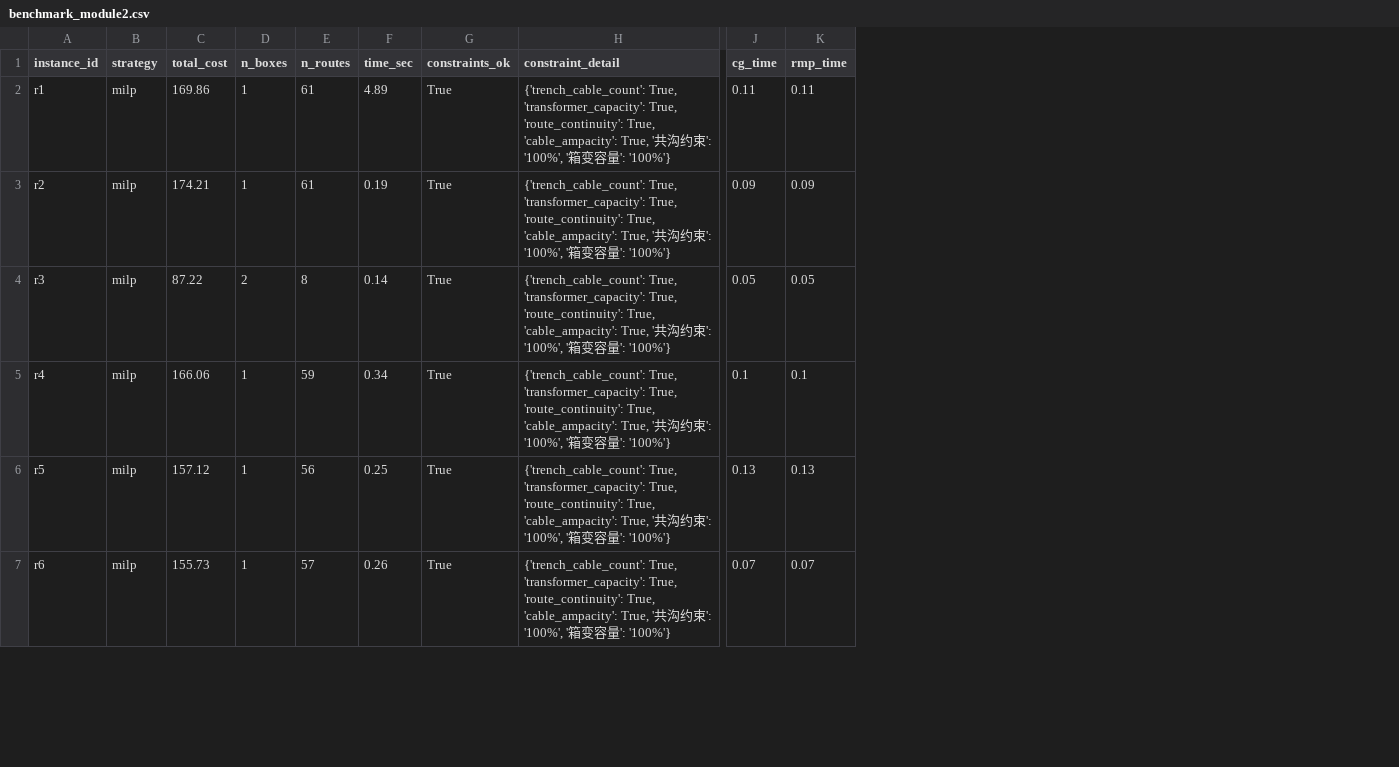
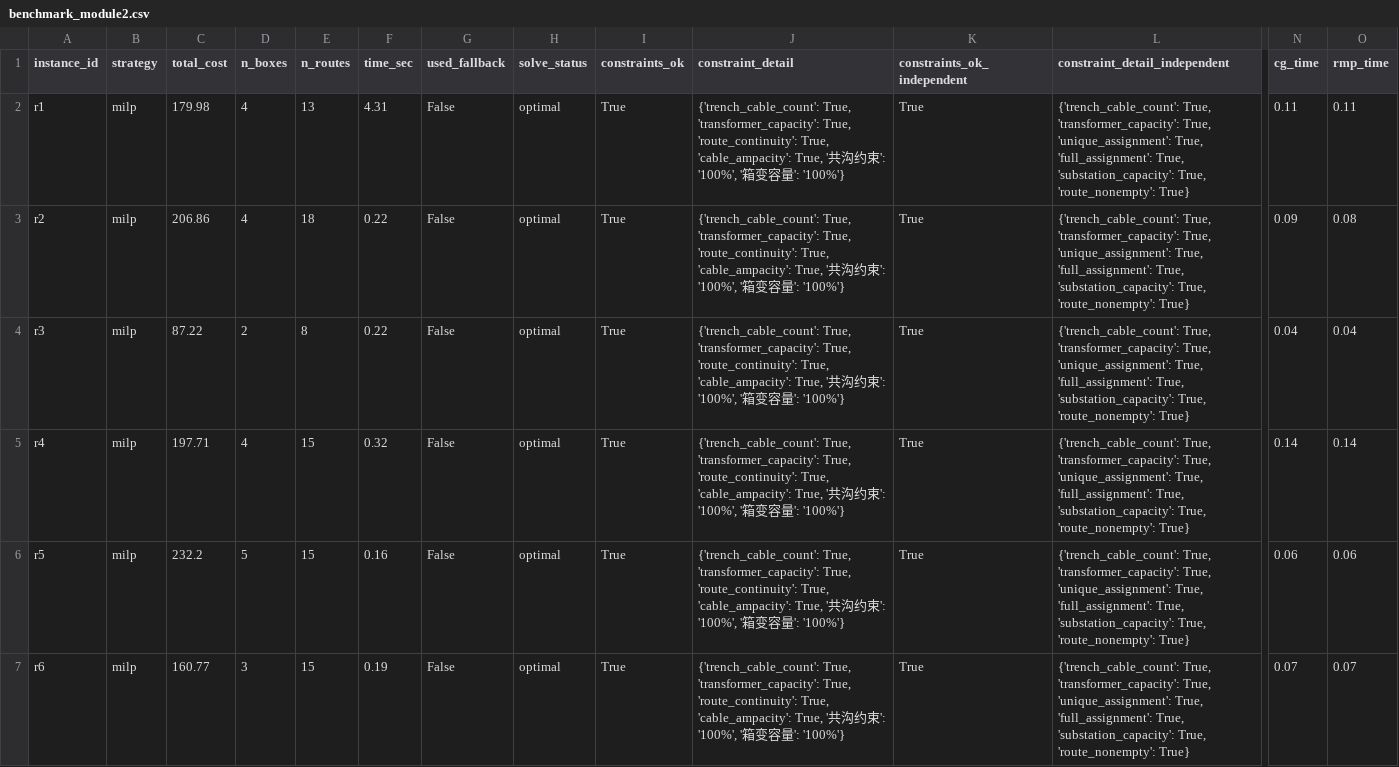
Before and after one commit to wenzhe-sys/mountain_pv_optimization, a CSV file: data/results/visualization/benchmark_module2.csv, drawn as a sheet; only a part is shown, gaps mark what is left out; addresses are those after the commit; the diff covers the shown part only; the diff names each change by its address in the sheet, - before the commit and + after, or states it on an @@ line.

```diff
--- a/data/results/visualization/benchmark_module2.csv
+++ b/data/results/visualization/benchmark_module2.csv
+column G (used_fallback), rows 2-7: all False
+column H (solve_status), rows 2-7: all optimal
+column K (constraints_ok_independent), rows 2-7: all True
+column L (constraint_detail_independent), rows 2-7: all {'trench_cable_count': True, 'transformer_capacity': True, 'unique_assignment': True, 'full_assignment': True, 'substation_capacity': True, 'route_nonempty': True}
-C2 (total_cost): 169.86
+C2 (total_cost): 179.98
-D2:D3 (n_boxes): 1
+D2:D3 (n_boxes): 4
-E2 (n_routes): 61
+E2 (n_routes): 13
-F2 (time_sec): 4.89
+F2 (time_sec): 4.31
-C3 (total_cost): 174.21
+C3 (total_cost): 206.86
-E3 (n_routes): 61
+E3 (n_routes): 18
-F3 (time_sec): 0.19
+F3 (time_sec): 0.22
-O3 (rmp_time): 0.09
+O3 (rmp_time): 0.08
-F4 (time_sec): 0.14
+F4 (time_sec): 0.22
-N4 (cg_time): 0.05
+N4 (cg_time): 0.04
-O4 (rmp_time): 0.05
+O4 (rmp_time): 0.04
-C5 (total_cost): 166.06
+C5 (total_cost): 197.71
-D5 (n_boxes): 1
+D5 (n_boxes): 4
-E5 (n_routes): 59
+E5 (n_routes): 15
-F5 (time_sec): 0.34
+F5 (time_sec): 0.32
-N5 (cg_time): 0.1
+N5 (cg_time): 0.14
-O5 (rmp_time): 0.1
+O5 (rmp_time): 0.14
-C6 (total_cost): 157.12
+C6 (total_cost): 232.2
-D6 (n_boxes): 1
+D6 (n_boxes): 5
-E6 (n_routes): 56
+E6 (n_routes): 15
-F6 (time_sec): 0.25
+F6 (time_sec): 0.16
-N6 (cg_time): 0.13
+N6 (cg_time): 0.06
-O6 (rmp_time): 0.13
+O6 (rmp_time): 0.06
-C7 (total_cost): 155.73
+C7 (total_cost): 160.77
-D7 (n_boxes): 1
+D7 (n_boxes): 3
-E7 (n_routes): 57
+E7 (n_routes): 15
-F7 (time_sec): 0.26
+F7 (time_sec): 0.19
```
Also changed, not shown: 55 edited cells elsewhere in this file, 17 other files.
